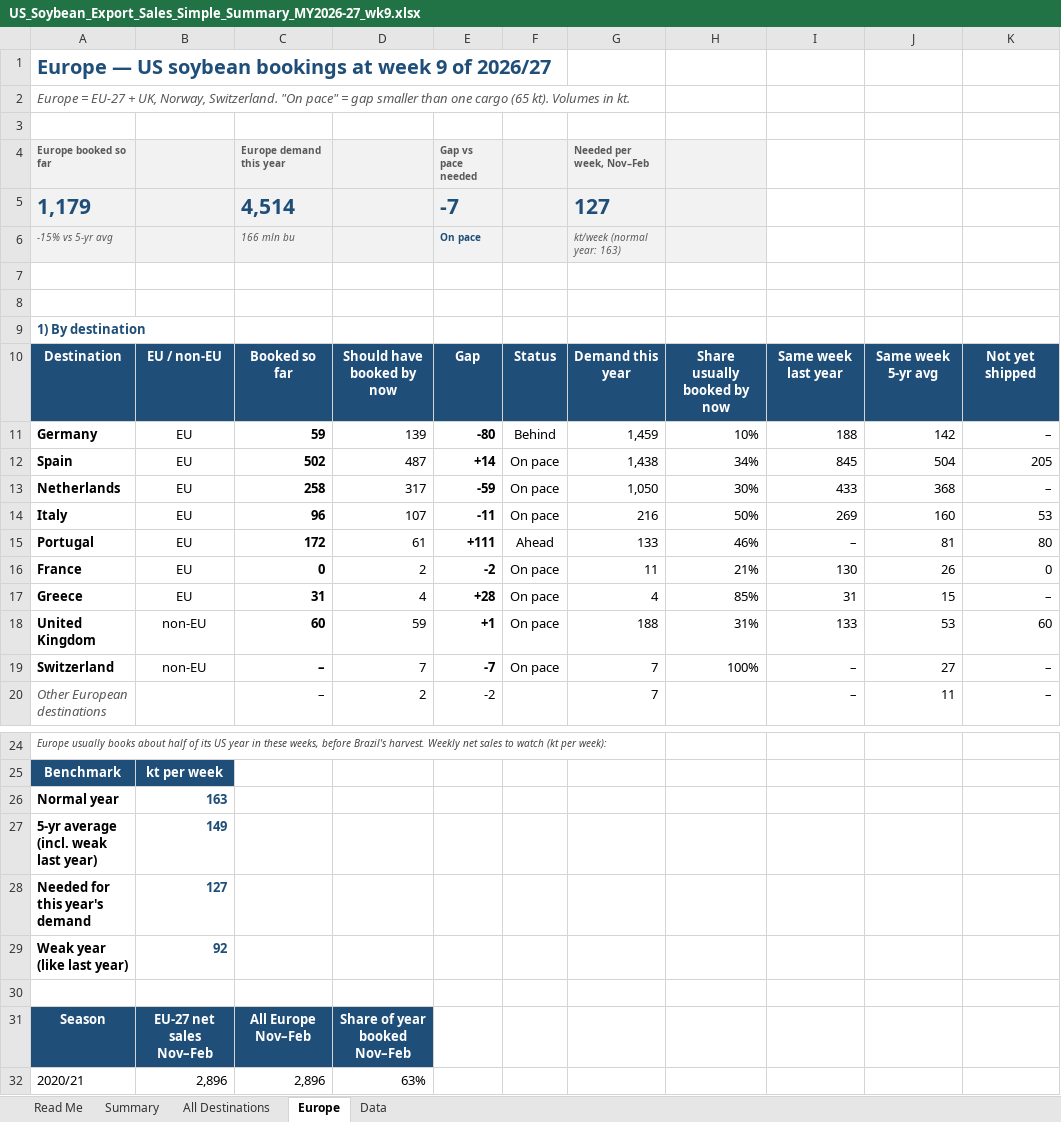
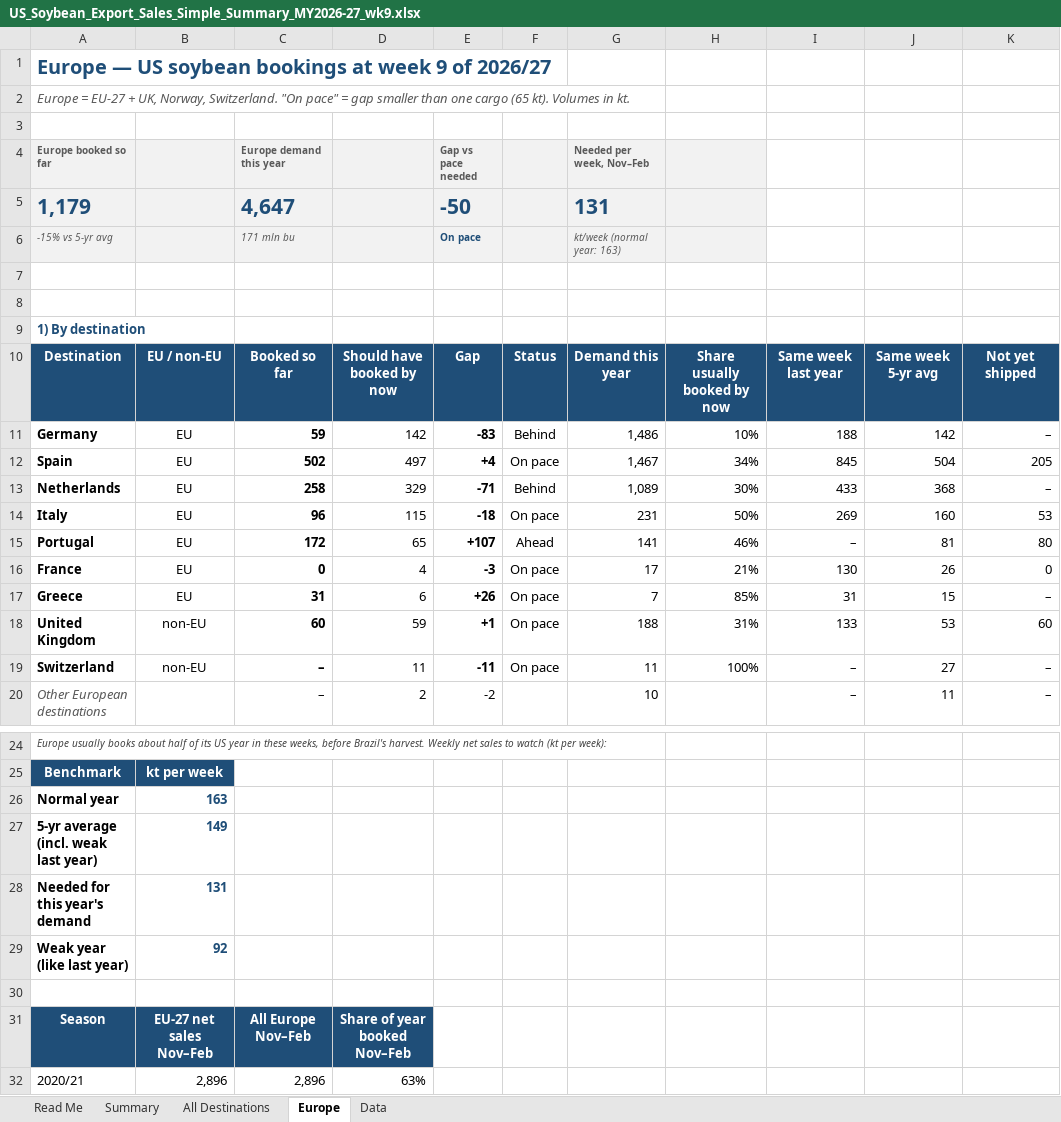
Before and after one commit to gg1980-coder/claude, an Excel workbook: export-sales/US_Soybean_Export_Sales_Simple_Summary_MY2026-27_wk9.xlsx, sheet Europe, drawn as a sheet; only a part is shown, gaps mark what is left out; values as stored, in another font and other column widths than the file's, no borders; charts and pictures and conditional formats not drawn; the diff covers the shown part only; the diff names each change by its address in the sheet, - before the commit and + after, or states it on an @@ line.

```diff
--- a/export-sales/US_Soybean_Export_Sales_Simple_Summary_MY2026-27_wk9.xlsx (sheet Europe)
+++ b/export-sales/US_Soybean_Export_Sales_Simple_Summary_MY2026-27_wk9.xlsx (sheet Europe)
-C5 (Europe demand this year): 4,514
+C5 (Europe demand this year): 4,647
-E5 (Gap vs pace needed): -7
+E5 (Gap vs pace needed): -50
-G5 (Needed per week, Nov–Feb): 127
+G5 (Needed per week, Nov–Feb): 131
-C6 (Europe demand this year): 166 mln bu
+C6 (Europe demand this year): 171 mln bu
-D11: 139
+D11: 142
-E11 (Gap vs pace needed): -80
+E11 (Gap vs pace needed): -83
-G11 (Needed per week, Nov–Feb): 1,459
+G11 (Needed per week, Nov–Feb): 1,486
-D12: 487
+D12: 497
-E12 (Gap vs pace needed): +14
+E12 (Gap vs pace needed): +4
-G12 (Needed per week, Nov–Feb): 1,438
+G12 (Needed per week, Nov–Feb): 1,467
-D13: 317
+D13: 329
-E13 (Gap vs pace needed): -59
+E13 (Gap vs pace needed): -71
-F13: On pace
+F13: Behind
-G13 (Needed per week, Nov–Feb): 1,050
+G13 (Needed per week, Nov–Feb): 1,089
-D14: 107
+D14: 115
-E14 (Gap vs pace needed): -11
+E14 (Gap vs pace needed): -18
-G14 (Needed per week, Nov–Feb): 216
+G14 (Needed per week, Nov–Feb): 231
-D15: 61
+D15: 65
-E15 (Gap vs pace needed): +111
+E15 (Gap vs pace needed): +107
-G15 (Needed per week, Nov–Feb): 133
+G15 (Needed per week, Nov–Feb): 141
-D16: 2
+D16: 4
-E16 (Gap vs pace needed): -2
+E16 (Gap vs pace needed): -3
-G16 (Needed per week, Nov–Feb): 11
+G16 (Needed per week, Nov–Feb): 17
-D17: 4
+D17: 6
-E17 (Gap vs pace needed): +28
+E17 (Gap vs pace needed): +26
-G17 (Needed per week, Nov–Feb): 4
+G17 (Needed per week, Nov–Feb): 7
-D19: 7
+D19: 11
-E19 (Gap vs pace needed): -7
+E19 (Gap vs pace needed): -11
-G19 (Needed per week, Nov–Feb): 7
+G19 (Needed per week, Nov–Feb): 11
-G20 (Needed per week, Nov–Feb): 7
+G20 (Needed per week, Nov–Feb): 10
-B28: 127
+B28: 131
```
Also changed, not shown: 14 edited cells elsewhere in this sheet, sheet Data, sheet All Destinations, sheet Summary, sheet Read Me, formulas that keep their value, charts or pictures, export-sales/US_Soybean_Export_Sales_Europe_MY2026-27_wk9.xlsx, export-sales/US_Soybean_Export_Sales_by_Destination_MY2026-27_wk9.xlsx, 3 other files.
